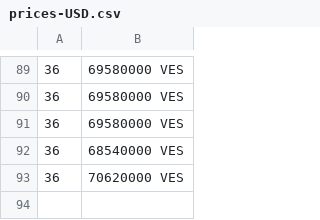
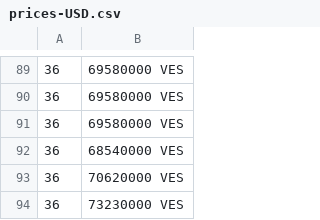
Before and after one commit to bahamut71/merida-june-6-2024, a CSV file: prices-USD.csv, drawn as a sheet; only a part is shown, gaps mark what is left out.

```diff
--- a/prices-USD.csv
+++ b/prices-USD.csv
@@ -93 +93,2 @@
  36,70620000 VES
+ 36,73230000 VES
```
